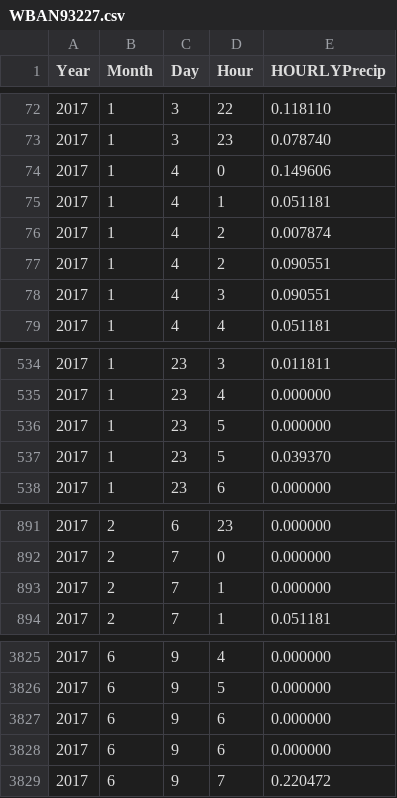
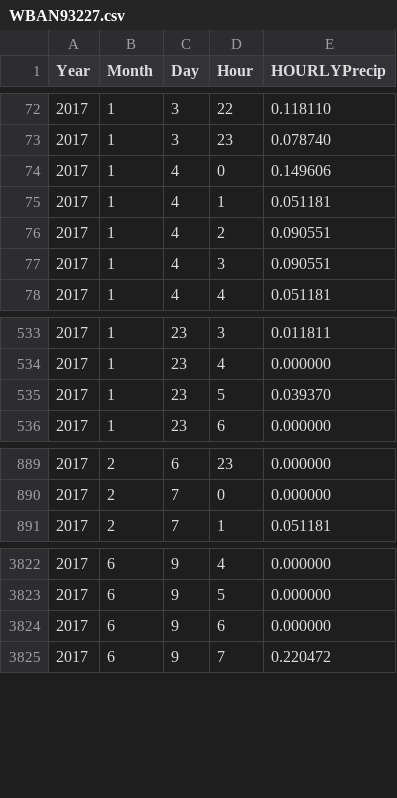
Before and after one commit to emmashie/Meteorology_Data_for_BAHM, a CSV file: Precipitation/hourly/processed/WBAN93227.csv, drawn as a sheet; only a part is shown, gaps mark what is left out.

```diff
--- a/Precipitation/hourly/processed/WBAN93227.csv
+++ b/Precipitation/hourly/processed/WBAN93227.csv
@@ -75,3 +75,2 @@ Year,Month,Day,Hour,HOURLYPrecip
 2017,1,4,1,0.051181
-2017,1,4,2,0.007874
 2017,1,4,2,0.090551
@@ -535,3 +534,2 @@ Year,Month,Day,Hour,HOURLYPrecip
 2017,1,23,4,0.000000
-2017,1,23,5,0.000000
 2017,1,23,5,0.039370
@@ -892,3 +890,2 @@ Year,Month,Day,Hour,HOURLYPrecip
 2017,2,7,0,0.000000
-2017,2,7,1,0.000000
 2017,2,7,1,0.051181
@@ -3826,3 +3823,2 @@ Year,Month,Day,Hour,HOURLYPrecip
 2017,6,9,5,0.000000
-2017,6,9,6,0.000000
 2017,6,9,6,0.000000
```
Also changed, not shown: Precipitation/hourly/processed/WBAN23234.csv, Precipitation/hourly/processed/WBAN23244.csv, 2 other files.
